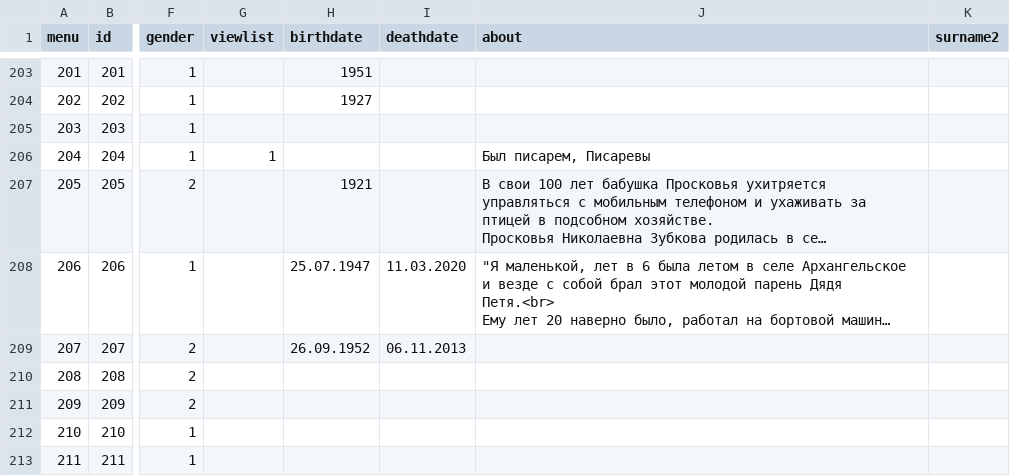
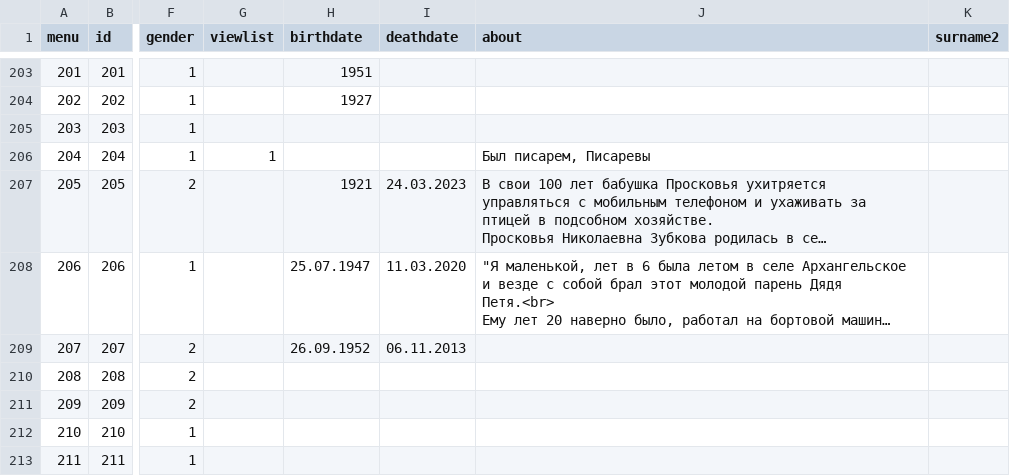
Before and after one commit to Itzamna/family, a CSV file: _data/family.csv, drawn as a sheet; only a part is shown, gaps mark what is left out; long unchanged cells end in …; the diff names each change by its address in the sheet, - before the commit and + after, or states it on an @@ line.

```diff
--- a/_data/family.csv
+++ b/_data/family.csv
-I207 (deathdate): (empty)
+I207 (deathdate): 24.03.2023
```
Also changed, not shown: 2 other files.
